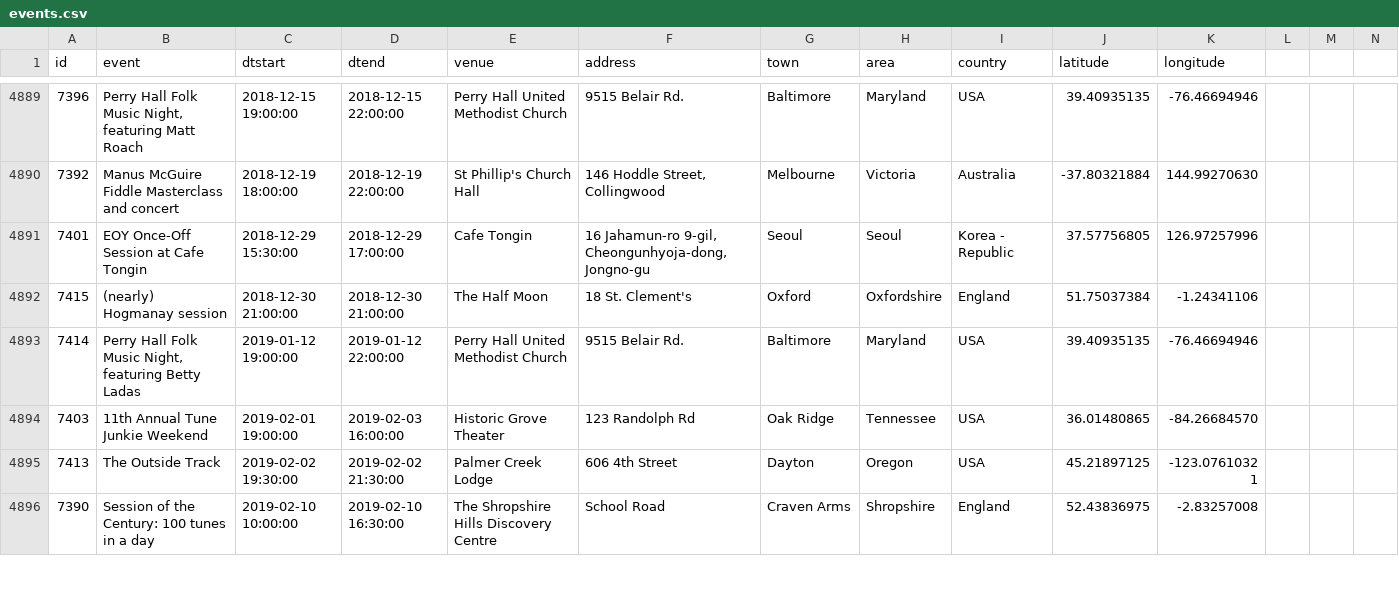
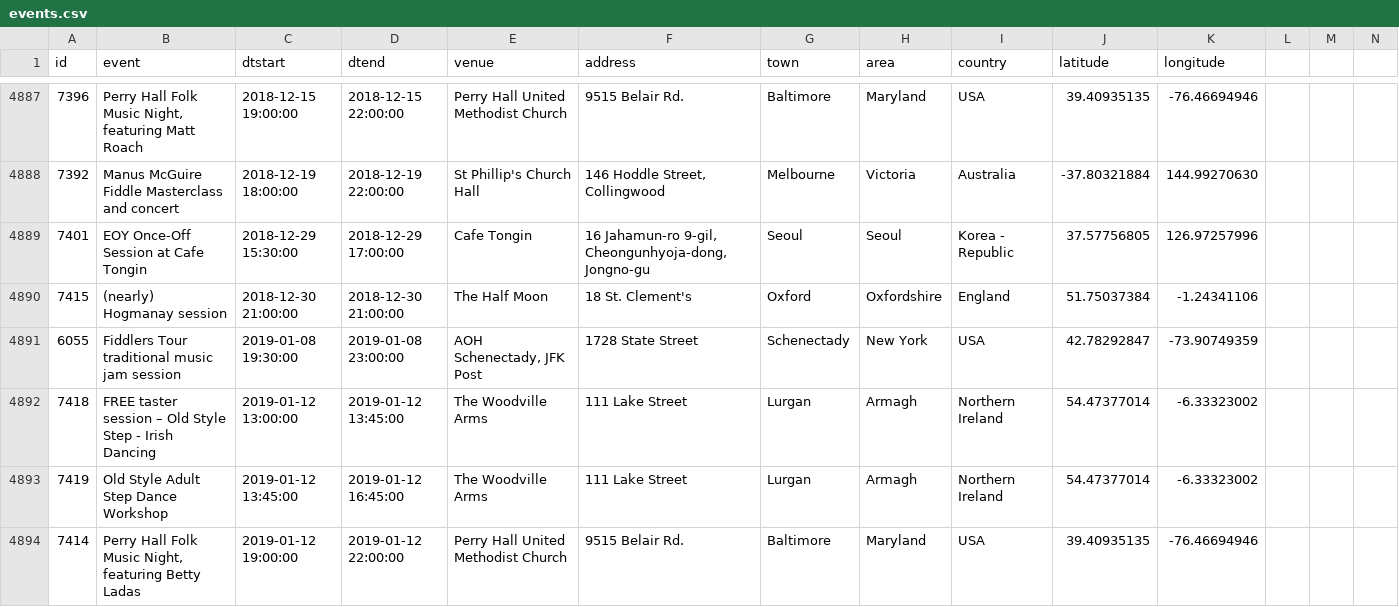
Before and after one commit to adactio/TheSession-data, a CSV file: csv/events.csv, drawn as a sheet; only a part is shown, gaps mark what is left out; the shorter side is filled out with more unchanged rows; the diff covers the shown part only; the diff names each change by its address in the sheet, - before the commit and + after, or states it on an @@ line.

```diff
--- a/csv/events.csv
+++ b/csv/events.csv
+row 4891: 6055 | Fiddlers Tour traditional music jam session | 2019-01-08 19:30:00 | 2019-01-08 23:00:00 | AOH Schenectady, JFK Post | 1728 State Street | Schenectady | New York | USA | 42.78292847 | -73.90749359
+row 4892: 7418 | FREE taster session – Old Style Step - Irish Dancing | 2019-01-12 13:00:00 | 2019-01-12 13:45:00 | The Woodville Arms | 111 Lake Street | Lurgan | Armagh | Northern Ireland | 54.47377014 | -6.33323002
+row 4893: 7419 | Old Style Adult Step Dance Workshop | 2019-01-12 13:45:00 | 2019-01-12 16:45:00 | The Woodville Arms | 111 Lake Street | Lurgan | Armagh | Northern Ireland | 54.47377014 | -6.33323002
```
Also changed, not shown: 3 added rows, 2 removed rows and 50 edited cells elsewhere in this file, csv/sessions.csv, 7 other files.
